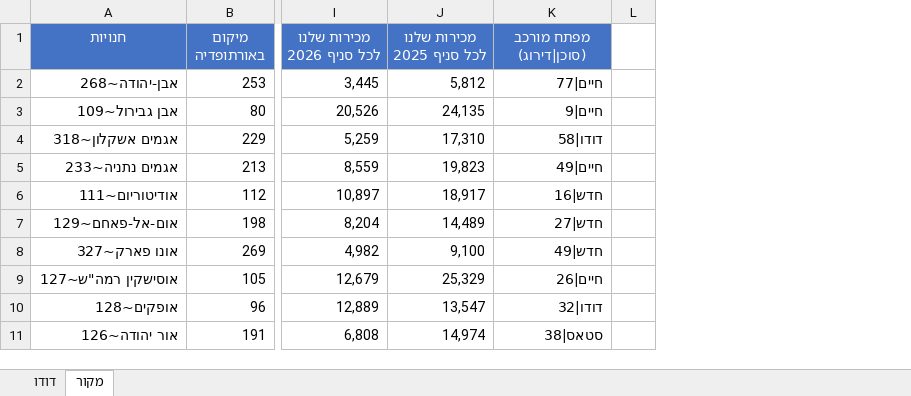
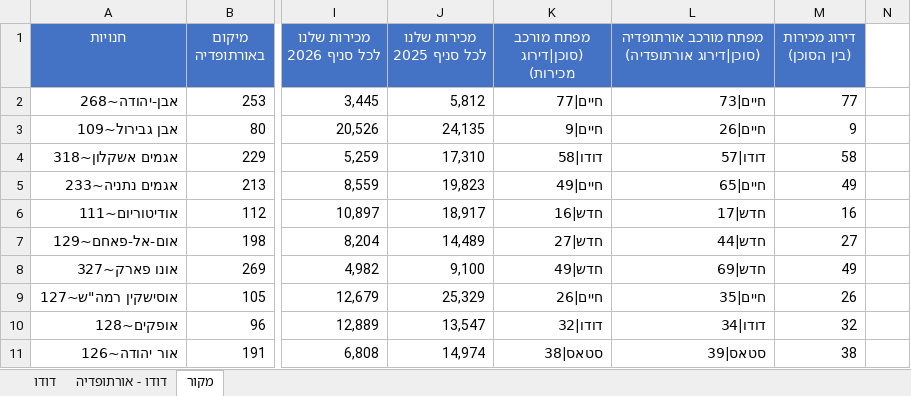
Before and after one commit to 1eyalsadot/the-5-agents, an Excel workbook: kirill/outputs/2026-08-01-ביצועי-סניפים-לפי-סוכן.xlsx, sheet מקור, drawn as a sheet; only a part is shown, gaps mark what is left out; values as stored, in another font and other column widths than the file's, no borders; the diff names each change by its address in the sheet, - before the commit and + after, or states it on an @@ line.

```diff
--- a/kirill/outputs/2026-08-01-ביצועי-סניפים-לפי-סוכן.xlsx (sheet מקור)
+++ b/kirill/outputs/2026-08-01-ביצועי-סניפים-לפי-סוכן.xlsx (sheet מקור)
+sheet tab: דודו - אורתופדיה
+column L, rows 1-11: מפתח מורכב אורתופדיה (סוכן|דירוג אורתופדיה) | חיים|73 | חיים|26 | דודו|57 | חיים|65 | חדש|17 | חדש|44 | חדש|69 | חיים|35 | דודו|34 | סטאס|39
+column M (דירוג מכירות (בין הסוכן)), rows 2-11: 77 | 9 | 58 | 49 | 16 | 27 | 49 | 26 | 32 | 38
-K1: מפתח מורכב (סוכן|דירוג)
+K1: מפתח מורכב (סוכן|דירוג מכירות)
```
